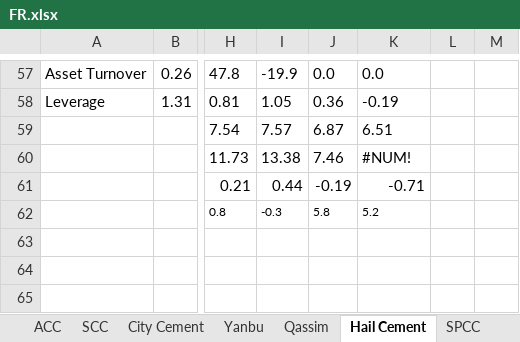
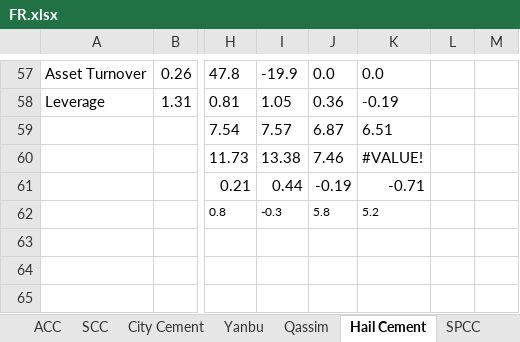
Before and after one commit to abonaser87/StocksHistoricalData, an Excel workbook: freport/freport/FR.xlsx, sheet Hail Cement, drawn as a sheet; only a part is shown, gaps mark what is left out; values as stored, in another font and other column widths than the file's, no borders; the diff names each change by its address in the sheet, - before the commit and + after, or states it on an @@ line.

```diff
--- a/freport/freport/FR.xlsx (sheet Hail Cement)
+++ b/freport/freport/FR.xlsx (sheet Hail Cement)
-K60: #NUM!
+K60: #VALUE!
```
Also changed, not shown: sheet MKH, sheet Qassim, sheet SAFCO, sheet altayar, sheet Saudi Chemical, 10 other files.
